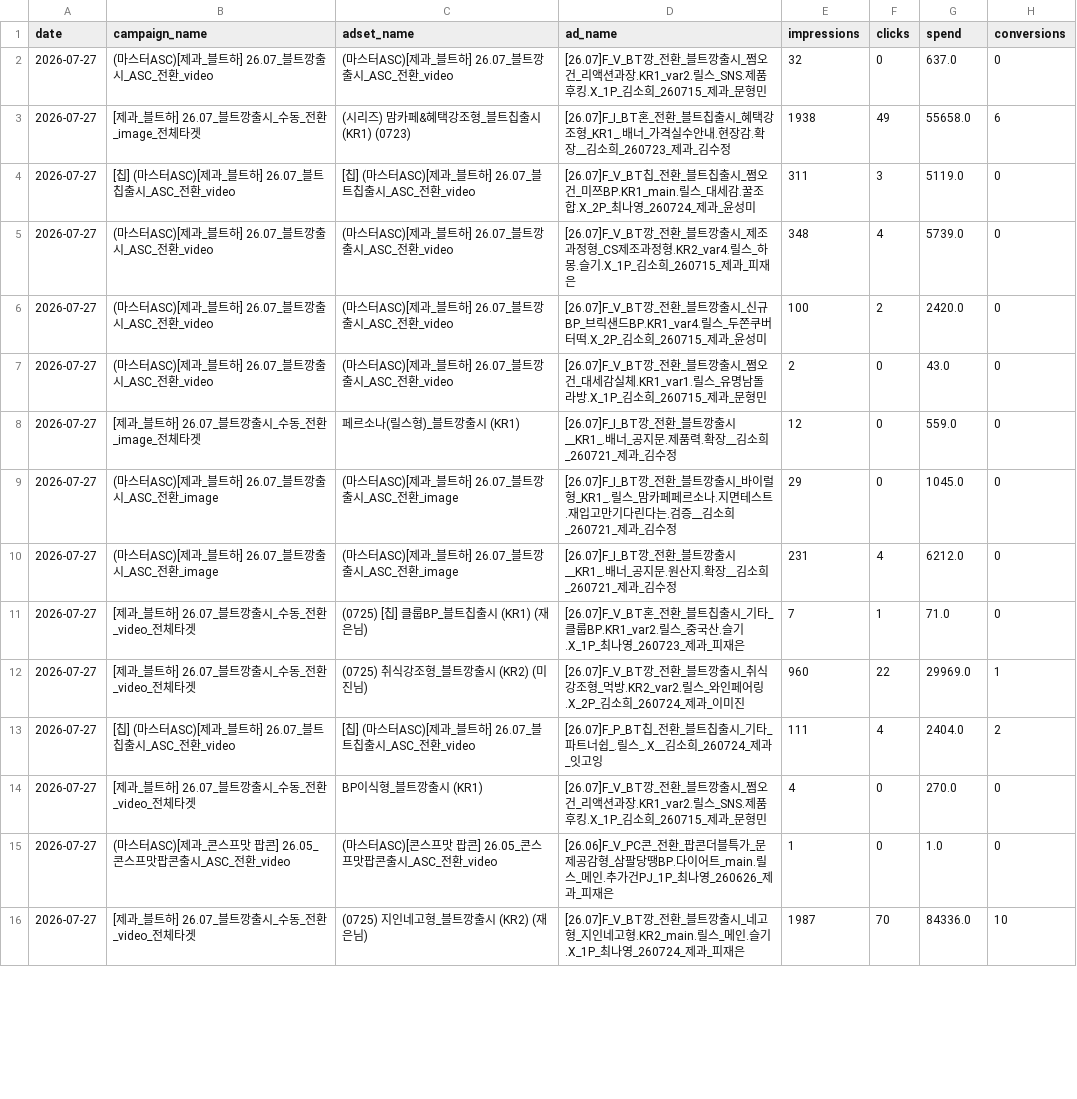
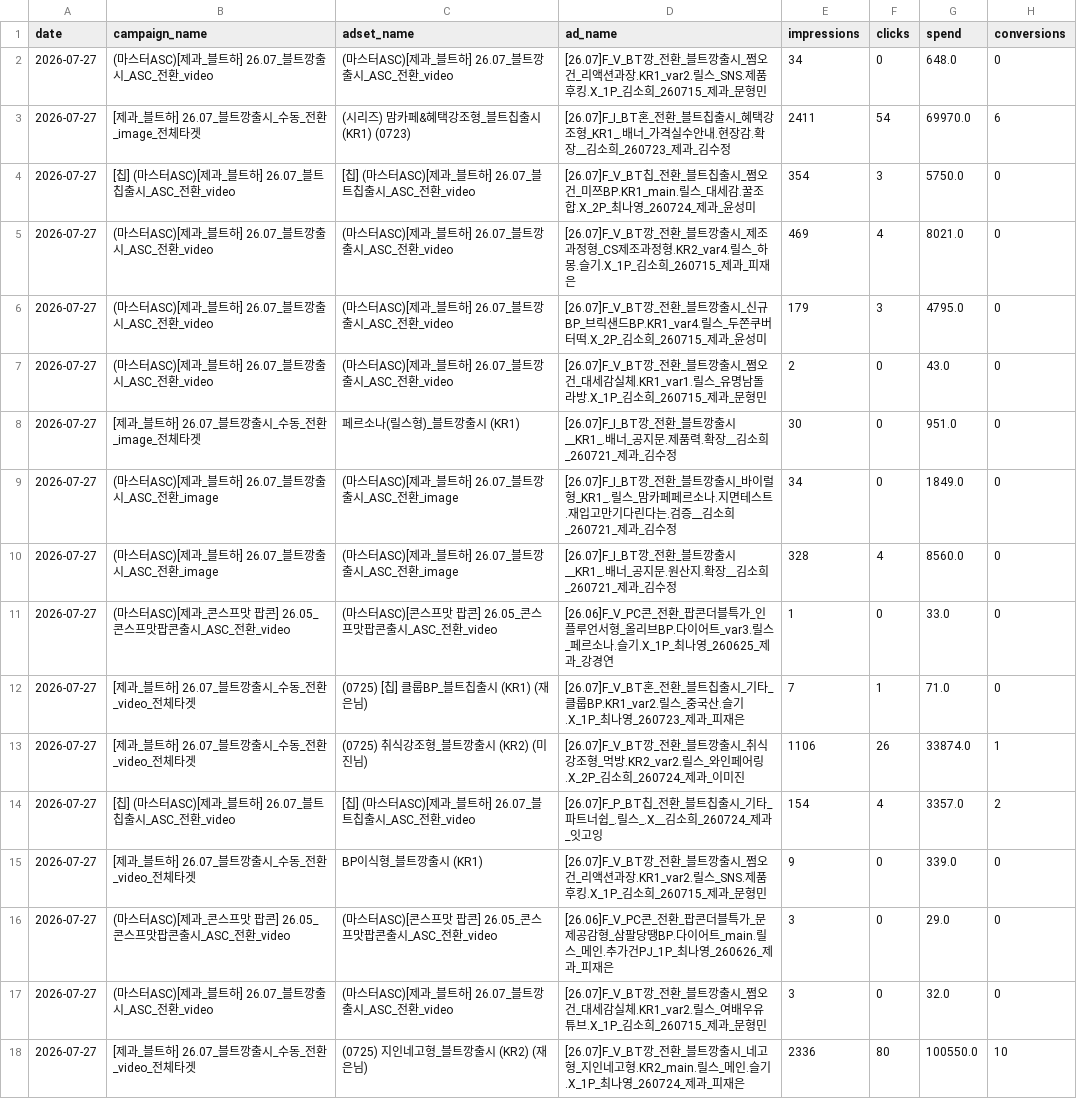
Before and after one commit to youngeun-yun/lalasweet-ad-dashboard, a CSV file: data/meta_raw_2026-07-27_2026-07-27.csv, drawn as a sheet; only a part is shown; the diff covers the shown part only.

```diff
--- a/data/meta_raw_2026-07-27_2026-07-27.csv
+++ b/data/meta_raw_2026-07-27_2026-07-27.csv
@@ -1,16 +1,18 @@
 date,campaign_name,adset_name,ad_name,impressions,clicks,spend,conversions
-2026-07-27,(마스터ASC)[제과_블트하] 26.07_블트깡출시_ASC_전환_video,(마스터ASC)[제과_블트하] 26.07_블트깡출시_ASC_전환_video,[26.07]F_V_BT깡_전환_블트깡출시_쩜오건_리액션과장.KR1_var2.릴스_SNS.제품후킹.X_1P_김소희_260715_제과_문형민,32,0,637.0,0
-2026-07-27,[제과_블트하] 26.07_블트깡출시_수동_전환_image_전체타겟,(시리즈) 맘카페&혜택강조형_블트칩출시 (KR1) (0723),[26.07]F_I_BT혼_전환_블트칩출시_혜택강조형_KR1_.배너_가격실수안내.현장감.확장__김소희_260723_제과_김수정,1938,49,55658.0,6
-2026-07-27,[칩] (마스터ASC)[제과_블트하] 26.07_블트칩출시_ASC_전환_video,[칩] (마스터ASC)[제과_블트하] 26.07_블트칩출시_ASC_전환_video,[26.07]F_V_BT칩_전환_블트칩출시_쩜오건_미쯔BP.KR1_main.릴스_대세감.꿀조합.X_2P_최나영_260724_제과_윤성미,311,3,5119.0,0
-2026-07-27,(마스터ASC)[제과_블트하] 26.07_블트깡출시_ASC_전환_video,(마스터ASC)[제과_블트하] 26.07_블트깡출시_ASC_전환_video,[26.07]F_V_BT깡_전환_블트깡출시_제조과정형_CS제조과정형.KR2_var4.릴스_하몽.슬기.X_1P_김소희_260715_제과_피재은,348,4,5739.0,0
-2026-07-27,(마스터ASC)[제과_블트하] 26.07_블트깡출시_ASC_전환_video,(마스터ASC)[제과_블트하] 26.07_블트깡출시_ASC_전환_video,[26.07]F_V_BT깡_전환_블트깡출시_신규BP_브릭샌드BP.KR1_var4.릴스_두쫀쿠버터떡.X_2P_김소희_260715_제과_윤성미,100,2,2420.0,0
+2026-07-27,(마스터ASC)[제과_블트하] 26.07_블트깡출시_ASC_전환_video,(마스터ASC)[제과_블트하] 26.07_블트깡출시_ASC_전환_video,[26.07]F_V_BT깡_전환_블트깡출시_쩜오건_리액션과장.KR1_var2.릴스_SNS.제품후킹.X_1P_김소희_260715_제과_문형민,34,0,648.0,0
+2026-07-27,[제과_블트하] 26.07_블트깡출시_수동_전환_image_전체타겟,(시리즈) 맘카페&혜택강조형_블트칩출시 (KR1) (0723),[26.07]F_I_BT혼_전환_블트칩출시_혜택강조형_KR1_.배너_가격실수안내.현장감.확장__김소희_260723_제과_김수정,2411,54,69970.0,6
+2026-07-27,[칩] (마스터ASC)[제과_블트하] 26.07_블트칩출시_ASC_전환_video,[칩] (마스터ASC)[제과_블트하] 26.07_블트칩출시_ASC_전환_video,[26.07]F_V_BT칩_전환_블트칩출시_쩜오건_미쯔BP.KR1_main.릴스_대세감.꿀조합.X_2P_최나영_260724_제과_윤성미,354,3,5750.0,0
+2026-07-27,(마스터ASC)[제과_블트하] 26.07_블트깡출시_ASC_전환_video,(마스터ASC)[제과_블트하] 26.07_블트깡출시_ASC_전환_video,[26.07]F_V_BT깡_전환_블트깡출시_제조과정형_CS제조과정형.KR2_var4.릴스_하몽.슬기.X_1P_김소희_260715_제과_피재은,469,4,8021.0,0
+2026-07-27,(마스터ASC)[제과_블트하] 26.07_블트깡출시_ASC_전환_video,(마스터ASC)[제과_블트하] 26.07_블트깡출시_ASC_전환_video,[26.07]F_V_BT깡_전환_블트깡출시_신규BP_브릭샌드BP.KR1_var4.릴스_두쫀쿠버터떡.X_2P_김소희_260715_제과_윤성미,179,3,4795.0,0
 2026-07-27,(마스터ASC)[제과_블트하] 26.07_블트깡출시_ASC_전환_video,(마스터ASC)[제과_블트하] 26.07_블트깡출시_ASC_전환_video,[26.07]F_V_BT깡_전환_블트깡출시_쩜오건_대세감실체.KR1_var1.릴스_유명남돌라방.X_1P_김소희_260715_제과_문형민,2,0,43.0,0
-2026-07-27,[제과_블트하] 26.07_블트깡출시_수동_전환_image_전체타겟,페르소나(릴스형)_블트깡출시 (KR1),[26.07]F_I_BT깡_전환_블트깡출시__KR1_.배너_공지문.제품력.확장__김소희_260721_제과_김수정,12,0,559.0,0
-2026-07-27,(마스터ASC)[제과_블트하] 26.07_블트깡출시_ASC_전환_image,(마스터ASC)[제과_블트하] 26.07_블트깡출시_ASC_전환_image,[26.07]F_I_BT깡_전환_블트깡출시_바이럴형_KR1_.릴스_맘카페페르소나.지면테스트.재입고만기다린다는.검증__김소희_260721_제과_김수정,29,0,1045.0,0
-2026-07-27,(마스터ASC)[제과_블트하] 26.07_블트깡출시_ASC_전환_image,(마스터ASC)[제과_블트하] 26.07_블트깡출시_ASC_전환_image,[26.07]F_I_BT깡_전환_블트깡출시__KR1_.배너_공지문.원산지.확장__김소희_260721_제과_김수정,231,4,6212.0,0
+2026-07-27,[제과_블트하] 26.07_블트깡출시_수동_전환_image_전체타겟,페르소나(릴스형)_블트깡출시 (KR1),[26.07]F_I_BT깡_전환_블트깡출시__KR1_.배너_공지문.제품력.확장__김소희_260721_제과_김수정,30,0,951.0,0
+2026-07-27,(마스터ASC)[제과_블트하] 26.07_블트깡출시_ASC_전환_image,(마스터ASC)[제과_블트하] 26.07_블트깡출시_ASC_전환_image,[26.07]F_I_BT깡_전환_블트깡출시_바이럴형_KR1_.릴스_맘카페페르소나.지면테스트.재입고만기다린다는.검증__김소희_260721_제과_김수정,34,0,1849.0,0
+2026-07-27,(마스터ASC)[제과_블트하] 26.07_블트깡출시_ASC_전환_image,(마스터ASC)[제과_블트하] 26.07_블트깡출시_ASC_전환_image,[26.07]F_I_BT깡_전환_블트깡출시__KR1_.배너_공지문.원산지.확장__김소희_260721_제과_김수정,328,4,8560.0,0
+2026-07-27,(마스터ASC)[제과_콘스프맛 팝콘] 26.05_콘스프맛팝콘출시_ASC_전환_video,(마스터ASC)[콘스프맛 팝콘] 26.05_콘스프맛팝콘출시_ASC_전환_video,[26.06]F_V_PC콘_전환_팝콘더블특가_인플루언서형_올리브BP.다이어트_var3.릴스_페르소나.슬기.X_1P_최나영_260625_제과_강경연,1,0,33.0,0
 2026-07-27,[제과_블트하] 26.07_블트깡출시_수동_전환_video_전체타겟,(0725) [칩] 클룹BP_블트칩출시 (KR1) (재은님),[26.07]F_V_BT혼_전환_블트칩출시_기타_클룹BP.KR1_var2.릴스_중국산.슬기.X_1P_최나영_260723_제과_피재은,7,1,71.0,0
-2026-07-27,[제과_블트하] 26.07_블트깡출시_수동_전환_video_전체타겟,(0725) 취식강조형_블트깡출시 (KR2) (미진님),[26.07]F_V_BT깡_전환_블트깡출시_취식강조형_먹방.KR2_var2.릴스_와인페어링.X_2P_김소희_260724_제과_이미진,960,22,29969.0,1
-2026-07-27,[칩] (마스터ASC)[제과_블트하] 26.07_블트칩출시_ASC_전환_video,[칩] (마스터ASC)[제과_블트하] 26.07_블트칩출시_ASC_전환_video,[26.07]F_P_BT칩_전환_블트칩출시_기타_파트너쉽_.릴스_.X__김소희_260724_제과_잇고잉,111,4,2404.0,2
-2026-07-27,[제과_블트하] 26.07_블트깡출시_수동_전환_video_전체타겟,BP이식형_블트깡출시 (KR1),[26.07]F_V_BT깡_전환_블트깡출시_쩜오건_리액션과장.KR1_var2.릴스_SNS.제품후킹.X_1P_김소희_260715_제과_문형민,4,0,270.0,0
-2026-07-27,(마스터ASC)[제과_콘스프맛 팝콘] 26.05_콘스프맛팝콘출시_ASC_전환_video,(마스터ASC)[콘스프맛 팝콘] 26.05_콘스프맛팝콘출시_ASC_전환_video,[26.06]F_V_PC콘_전환_팝콘더블특가_문제공감형_삼팔당땡BP.다이어트_main.릴스_메인.추가건PJ_1P_최나영_260626_제과_피재은,1,0,1.0,0
-2026-07-27,[제과_블트하] 26.07_블트깡출시_수동_전환_video_전체타겟,(0725) 지인네고형_블트깡출시 (KR2) (재은님),[26.07]F_V_BT깡_전환_블트깡출시_네고형_지인네고형.KR2_main.릴스_메인.슬기.X_1P_최나영_260724_제과_피재은,1987,70,84336.0,10
+2026-07-27,[제과_블트하] 26.07_블트깡출시_수동_전환_video_전체타겟,(0725) 취식강조형_블트깡출시 (KR2) (미진님),[26.07]F_V_BT깡_전환_블트깡출시_취식강조형_먹방.KR2_var2.릴스_와인페어링.X_2P_김소희_260724_제과_이미진,1106,26,33874.0,1
+2026-07-27,[칩] (마스터ASC)[제과_블트하] 26.07_블트칩출시_ASC_전환_video,[칩] (마스터ASC)[제과_블트하] 26.07_블트칩출시_ASC_전환_video,[26.07]F_P_BT칩_전환_블트칩출시_기타_파트너쉽_.릴스_.X__김소희_260724_제과_잇고잉,154,4,3357.0,2
+2026-07-27,[제과_블트하] 26.07_블트깡출시_수동_전환_video_전체타겟,BP이식형_블트깡출시 (KR1),[26.07]F_V_BT깡_전환_블트깡출시_쩜오건_리액션과장.KR1_var2.릴스_SNS.제품후킹.X_1P_김소희_260715_제과_문형민,9,0,339.0,0
+2026-07-27,(마스터ASC)[제과_콘스프맛 팝콘] 26.05_콘스프맛팝콘출시_ASC_전환_video,(마스터ASC)[콘스프맛 팝콘] 26.05_콘스프맛팝콘출시_ASC_전환_video,[26.06]F_V_PC콘_전환_팝콘더블특가_문제공감형_삼팔당땡BP.다이어트_main.릴스_메인.추가건PJ_1P_최나영_260626_제과_피재은,3,0,29.0,0
+2026-07-27,(마스터ASC)[제과_블트하] 26.07_블트깡출시_ASC_전환_video,(마스터ASC)[제과_블트하] 26.07_블트깡출시_ASC_전환_video,[26.07]F_V_BT깡_전환_블트깡출시_쩜오건_대세감실체.KR1_var2.릴스_여배우유튜브.X_1P_김소희_260715_제과_문형민,3,0,32.0,0
+2026-07-27,[제과_블트하] 26.07_블트깡출시_수동_전환_video_전체타겟,(0725) 지인네고형_블트깡출시 (KR2) (재은님),[26.07]F_V_BT깡_전환_블트깡출시_네고형_지인네고형.KR2_main.릴스_메인.슬기.X_1P_최나영_260724_제과_피재은,2336,80,100550.0,10
```
Also changed, not shown: 1 added row and 129 edited cells elsewhere in this file, 3 other files.
